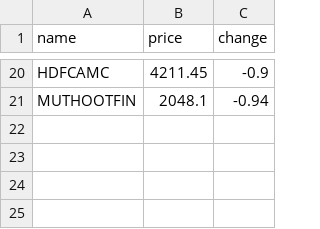
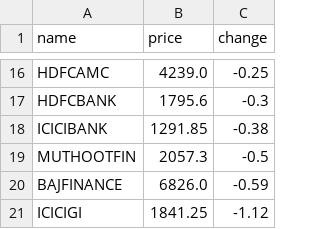
Before and after one commit to SxryxnshS5/Heatmap-react, a CSV file: public/Scraped_data/NIFTYFINANCE_stock_data.csv, drawn as a sheet; only a part is shown, gaps mark what is left out; addresses are those after the commit; the diff covers the shown part only; the diff names each change by its address in the sheet, - before the commit and + after, or states it on an @@ line.

```diff
--- a/public/Scraped_data/NIFTYFINANCE_stock_data.csv
+++ b/public/Scraped_data/NIFTYFINANCE_stock_data.csv
-B16 (price): 4211.45
+B16 (price): 4239.0
-C16 (change): -0.9
+C16 (change): -0.25
+row 17: HDFCBANK | 1795.6 | -0.3
+row 18: ICICIBANK | 1291.85 | -0.38
-B19 (price): 2048.1
+B19 (price): 2057.3
-C19 (change): -0.94
+C19 (change): -0.5
+row 20: BAJFINANCE | 6826.0 | -0.59
+row 21: ICICIGI | 1841.25 | -1.12
```
Also changed, not shown: 9 added rows, 13 removed rows and 10 edited cells elsewhere in this file, public/Scraped_data/NIFTYCONSUMP_stock_data.csv, public/Scraped_data/NIFTYENERGY_stock_data.csv, 6 other files.
